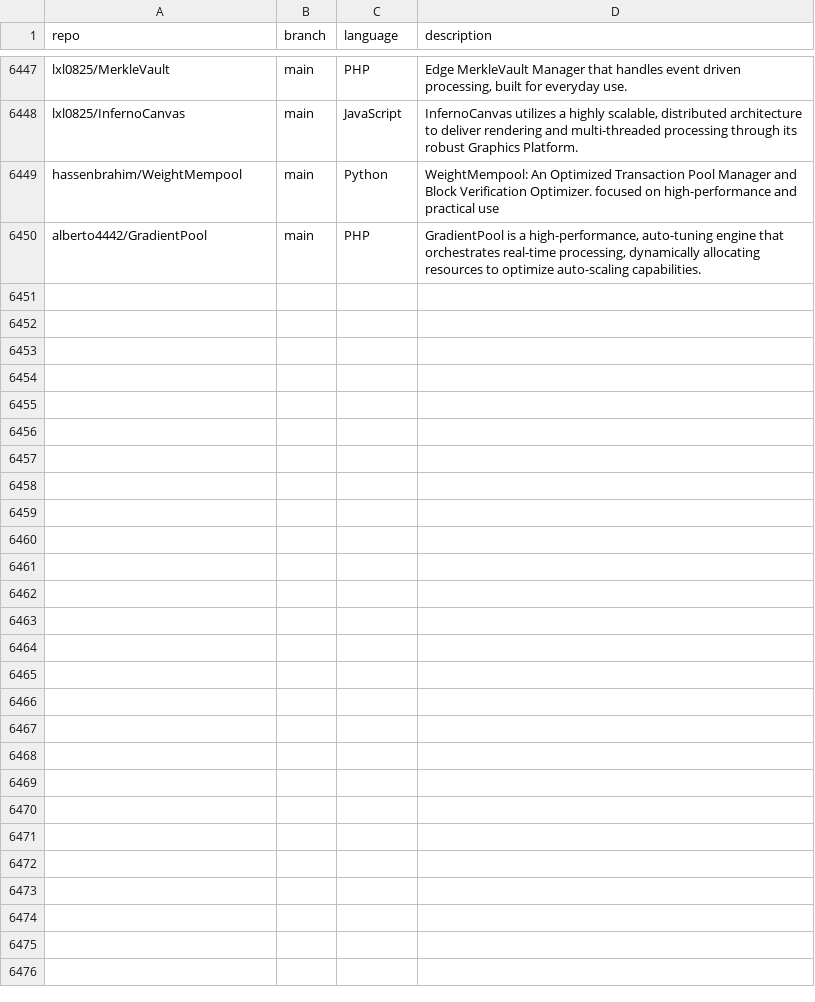
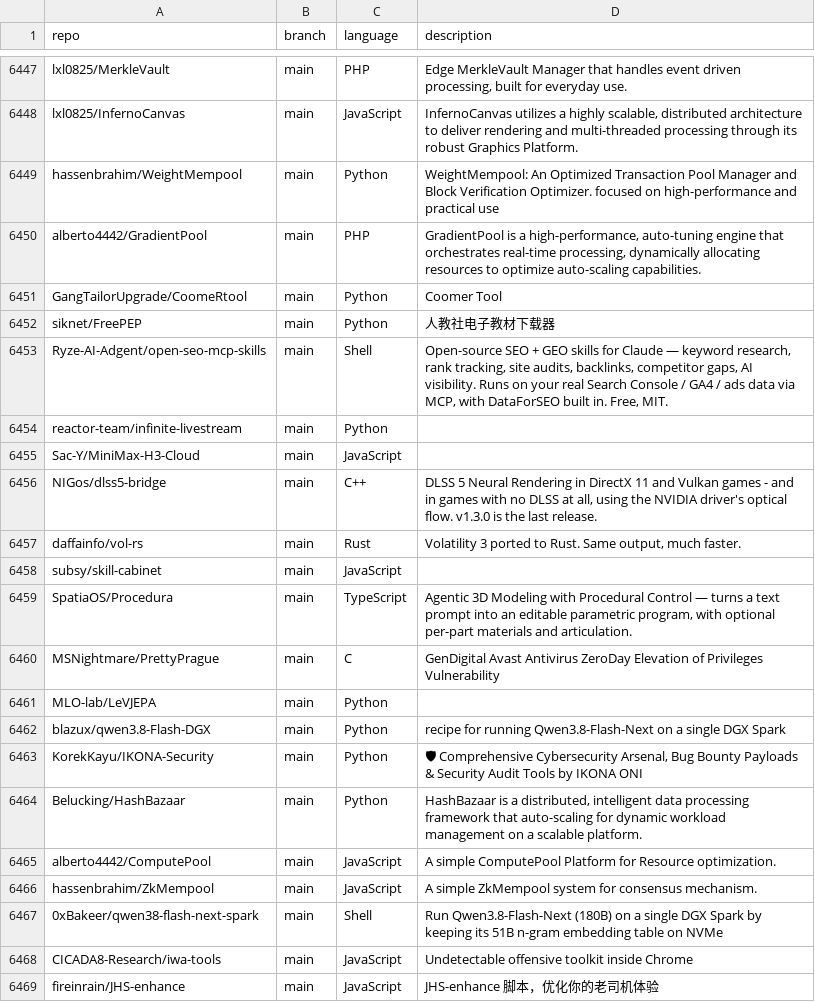
Before and after one commit to hedashuaibi/ct-githubtree-fbf8a93b, a CSV file: _data/repositories.csv, drawn as a sheet; only a part is shown, gaps mark what is left out; the diff names each change by its address in the sheet, - before the commit and + after, or states it on an @@ line.

Commit message:
chore: added 19 new repos

```diff
--- a/_data/repositories.csv
+++ b/_data/repositories.csv
+row 6451: GangTailorUpgrade/CoomeRtool | main | Python | Coomer Tool
+row 6452: siknet/FreePEP | main | Python | 人教社电子教材下载器
+row 6453: Ryze-AI-Adgent/open-seo-mcp-skills | main | Shell | Open-source SEO + GEO skills for Claude — keyword research, rank tracking, site audits, backlinks, competitor gaps, AI visibility. Runs on your real Search Console / GA4 / ads data via MCP, with DataForSEO built in. Free, MIT.
+row 6454: reactor-team/infinite-livestream | main | Python
+row 6455: Sac-Y/MiniMax-H3-Cloud | main | JavaScript
+row 6456: NIGos/dlss5-bridge | main | C++ | DLSS 5 Neural Rendering in DirectX 11 and Vulkan games - and in games with no DLSS at all, using the NVIDIA driver's optical flow. v1.3.0 is the last release.
+row 6457: daffainfo/vol-rs | main | Rust | Volatility 3 ported to Rust. Same output, much faster.
+row 6458: subsy/skill-cabinet | main | JavaScript
+row 6459: SpatiaOS/Procedura | main | TypeScript | Agentic 3D Modeling with Procedural Control — turns a text prompt into an editable parametric program, with optional per-part materials and articulation.
+row 6460: MSNightmare/PrettyPrague | main | C | GenDigital Avast Antivirus ZeroDay Elevation of Privileges Vulnerability
+row 6461: MLO-lab/LeVJEPA | main | Python
+row 6462: blazux/qwen3.8-Flash-DGX | main | Python | recipe for running Qwen3.8-Flash-Next on a single DGX Spark
+row 6463: KorekKayu/IKONA-Security | main | Python | 🛡 Comprehensive Cybersecurity Arsenal, Bug Bounty Payloads & Security Audit Tools by IKONA ONI
+row 6464: Belucking/HashBazaar | main | Python | HashBazaar is a distributed, intelligent data processing framework that auto-scaling for dynamic workload management on a scalable platform.
+row 6465: alberto4442/ComputePool | main | JavaScript | A simple ComputePool Platform for Resource optimization.
+row 6466: hassenbrahim/ZkMempool | main | JavaScript | A simple ZkMempool system for consensus mechanism.
+row 6467: 0xBakeer/qwen38-flash-next-spark | main | Shell | Run Qwen3.8-Flash-Next (180B) on a single DGX Spark by keeping its 51B n-gram embedding table on NVMe
+row 6468: CICADA8-Research/iwa-tools | main | JavaScript | Undetectable offensive toolkit inside Chrome
+row 6469: fireinrain/JHS-enhance | main | JavaScript | JHS-enhance 脚本，优化你的老司机体验
```
